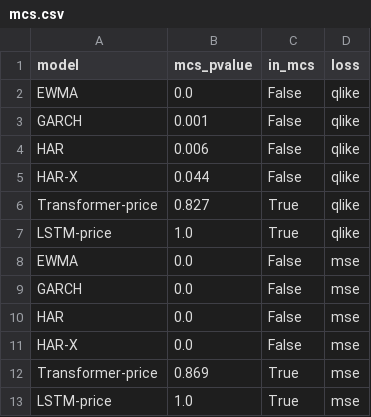
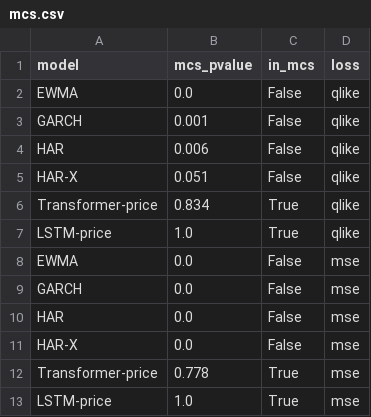
Before and after one commit to oladri-renuka/news-to-vol, a CSV file: reports/tables/mcs.csv, drawn as a sheet.

```diff
--- a/reports/tables/mcs.csv
+++ b/reports/tables/mcs.csv
@@ -4,4 +4,4 @@ GARCH,0.001,False,qlike
 HAR,0.006,False,qlike
-HAR-X,0.044,False,qlike
-Transformer-price,0.827,True,qlike
+HAR-X,0.051,False,qlike
+Transformer-price,0.834,True,qlike
 LSTM-price,1.0,True,qlike
@@ -11,3 +11,3 @@ HAR,0.0,False,mse
 HAR-X,0.0,False,mse
-Transformer-price,0.869,True,mse
+Transformer-price,0.778,True,mse
 LSTM-price,1.0,True,mse
```
Also changed, not shown: reports/tables/dm_tests.csv, reports/tables/failures_Transformer-price.csv, 31 other files.
